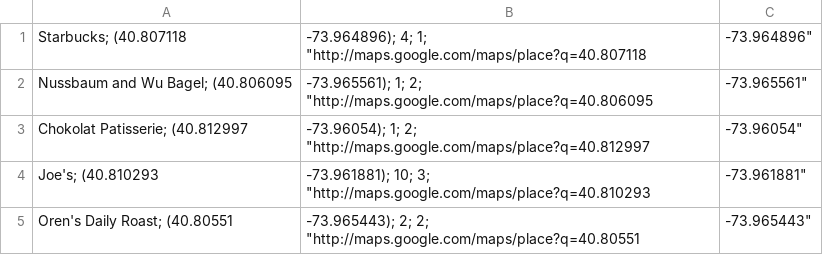
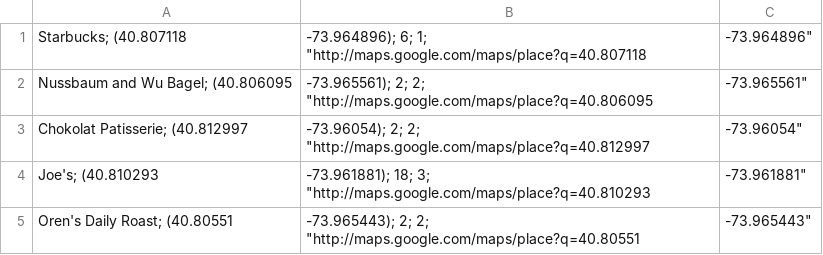
Before and after one commit to hi-itsnee/the-local-programming-language, a CSV file: testing/coffee.csv, drawn as a sheet.

Commit message:
our coffee program works!  :-D  Time to get some coffeesvn status

```diff
--- a/testing/coffee.csv
+++ b/testing/coffee.csv
@@ -1,5 +1,5 @@
-Starbucks; (40.807118, -73.964896); 4; 1; "http://maps.google.com/maps/place?q=40.807118,-73.964896"
-Nussbaum and Wu Bagel; (40.806095, -73.965561); 1; 2; "http://maps.google.com/maps/place?q=40.806095,-73.965561"
-Chokolat Patisserie; (40.812997, -73.96054); 1; 2; "http://maps.google.com/maps/place?q=40.812997,-73.96054"
-Joe's; (40.810293, -73.961881); 10; 3; "http://maps.google.com/maps/place?q=40.810293,-73.961881"
+Starbucks; (40.807118, -73.964896); 6; 1; "http://maps.google.com/maps/place?q=40.807118,-73.964896"
+Nussbaum and Wu Bagel; (40.806095, -73.965561); 2; 2; "http://maps.google.com/maps/place?q=40.806095,-73.965561"
+Chokolat Patisserie; (40.812997, -73.96054); 2; 2; "http://maps.google.com/maps/place?q=40.812997,-73.96054"
+Joe's; (40.810293, -73.961881); 18; 3; "http://maps.google.com/maps/place?q=40.810293,-73.961881"
 Oren's Daily Roast; (40.80551, -73.965443); 2; 2; "http://maps.google.com/maps/place?q=40.80551,-73.965443"
```
Also changed, not shown: 5 other files.
